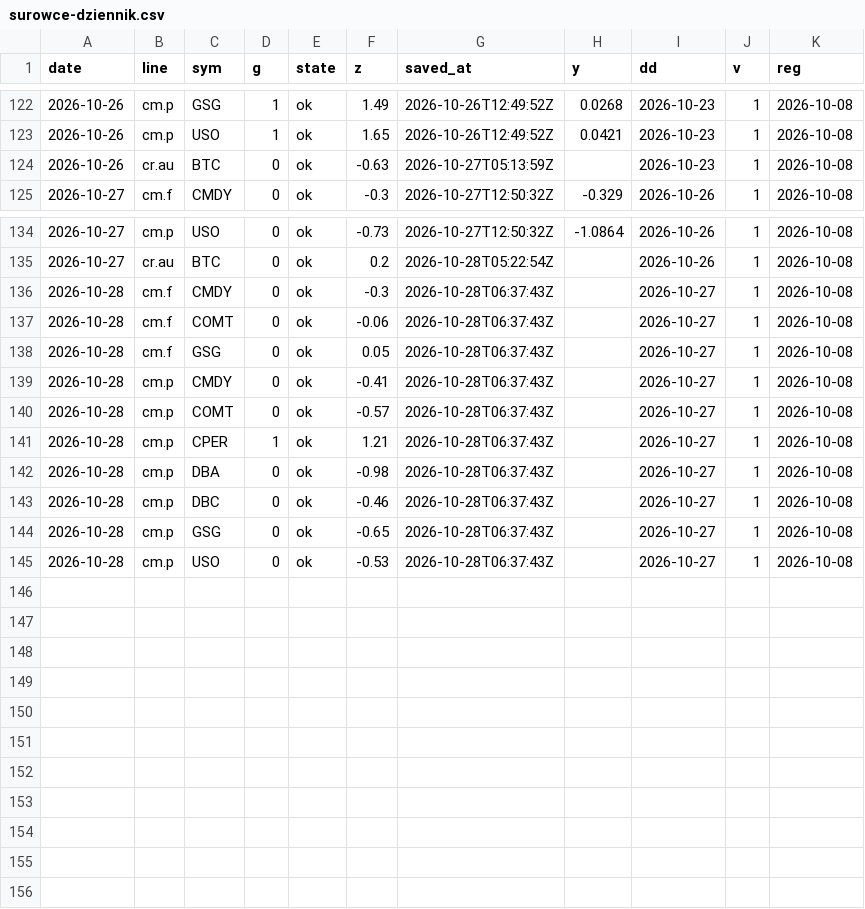
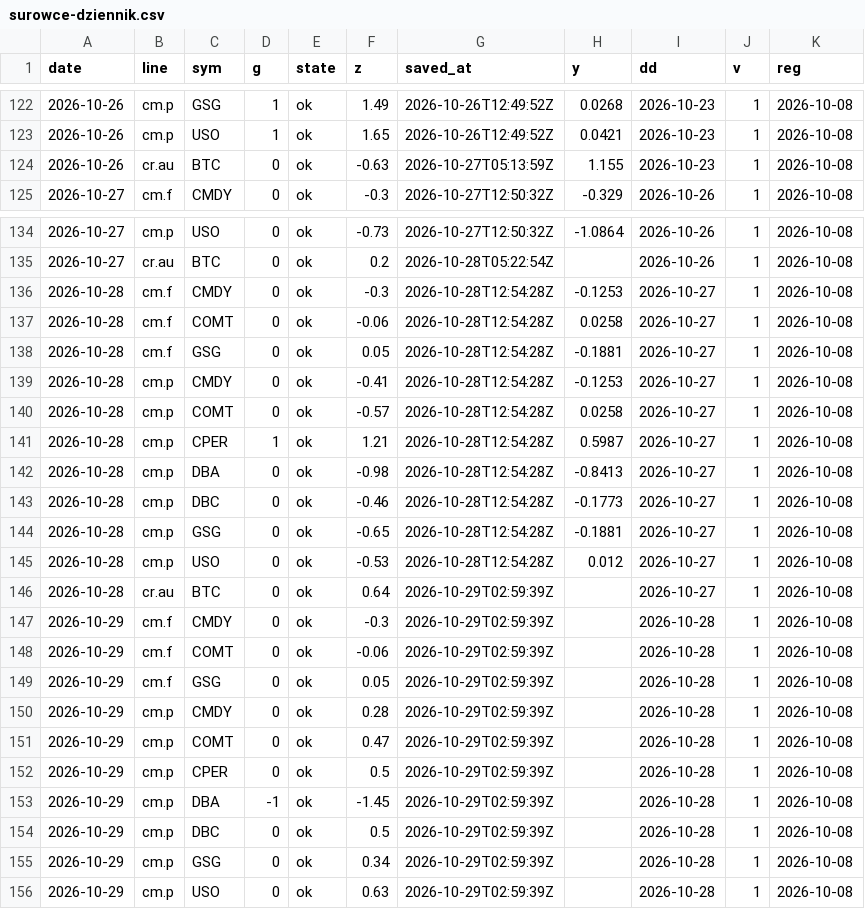
Before and after one commit to capitalflowai-app/capitalflowai-app.github.io, a CSV file: archiwum/surowce-dziennik.csv, drawn as a sheet; only a part is shown, gaps mark what is left out.

```diff
--- a/archiwum/surowce-dziennik.csv
+++ b/archiwum/surowce-dziennik.csv
@@ -123,3 +123,3 @@ date,line,sym,g,state,z,saved_at,y,dd,v,reg
 2026-10-26,cm.p,USO,1,ok,1.65,2026-10-26T12:49:52Z,0.0421,2026-10-23,1,2026-10-08
-2026-10-26,cr.au,BTC,0,ok,-0.63,2026-10-27T05:13:59Z,,2026-10-23,1,2026-10-08
+2026-10-26,cr.au,BTC,0,ok,-0.63,2026-10-27T05:13:59Z,1.155,2026-10-23,1,2026-10-08
 2026-10-27,cm.f,CMDY,0,ok,-0.3,2026-10-27T12:50:32Z,-0.329,2026-10-26,1,2026-10-08
@@ -135,11 +135,22 @@ date,line,sym,g,state,z,saved_at,y,dd,v,reg
 2026-10-27,cr.au,BTC,0,ok,0.2,2026-10-28T05:22:54Z,,2026-10-26,1,2026-10-08
-2026-10-28,cm.f,CMDY,0,ok,-0.3,2026-10-28T06:37:43Z,,2026-10-27,1,2026-10-08
-2026-10-28,cm.f,COMT,0,ok,-0.06,2026-10-28T06:37:43Z,,2026-10-27,1,2026-10-08
-2026-10-28,cm.f,GSG,0,ok,0.05,2026-10-28T06:37:43Z,,2026-10-27,1,2026-10-08
-2026-10-28,cm.p,CMDY,0,ok,-0.41,2026-10-28T06:37:43Z,,2026-10-27,1,2026-10-08
-2026-10-28,cm.p,COMT,0,ok,-0.57,2026-10-28T06:37:43Z,,2026-10-27,1,2026-10-08
-2026-10-28,cm.p,CPER,1,ok,1.21,2026-10-28T06:37:43Z,,2026-10-27,1,2026-10-08
-2026-10-28,cm.p,DBA,0,ok,-0.98,2026-10-28T06:37:43Z,,2026-10-27,1,2026-10-08
-2026-10-28,cm.p,DBC,0,ok,-0.46,2026-10-28T06:37:43Z,,2026-10-27,1,2026-10-08
-2026-10-28,cm.p,GSG,0,ok,-0.65,2026-10-28T06:37:43Z,,2026-10-27,1,2026-10-08
-2026-10-28,cm.p,USO,0,ok,-0.53,2026-10-28T06:37:43Z,,2026-10-27,1,2026-10-08
+2026-10-28,cm.f,CMDY,0,ok,-0.3,2026-10-28T12:54:28Z,-0.1253,2026-10-27,1,2026-10-08
+2026-10-28,cm.f,COMT,0,ok,-0.06,2026-10-28T12:54:28Z,0.0258,2026-10-27,1,2026-10-08
+2026-10-28,cm.f,GSG,0,ok,0.05,2026-10-28T12:54:28Z,-0.1881,2026-10-27,1,2026-10-08
+2026-10-28,cm.p,CMDY,0,ok,-0.41,2026-10-28T12:54:28Z,-0.1253,2026-10-27,1,2026-10-08
+2026-10-28,cm.p,COMT,0,ok,-0.57,2026-10-28T12:54:28Z,0.0258,2026-10-27,1,2026-10-08
+2026-10-28,cm.p,CPER,1,ok,1.21,2026-10-28T12:54:28Z,0.5987,2026-10-27,1,2026-10-08
+2026-10-28,cm.p,DBA,0,ok,-0.98,2026-10-28T12:54:28Z,-0.8413,2026-10-27,1,2026-10-08
+2026-10-28,cm.p,DBC,0,ok,-0.46,2026-10-28T12:54:28Z,-0.1773,2026-10-27,1,2026-10-08
+2026-10-28,cm.p,GSG,0,ok,-0.65,2026-10-28T12:54:28Z,-0.1881,2026-10-27,1,2026-10-08
+2026-10-28,cm.p,USO,0,ok,-0.53,2026-10-28T12:54:28Z,0.012,2026-10-27,1,2026-10-08
+2026-10-28,cr.au,BTC,0,ok,0.64,2026-10-29T02:59:39Z,,2026-10-27,1,2026-10-08
+2026-10-29,cm.f,CMDY,0,ok,-0.3,2026-10-29T02:59:39Z,,2026-10-28,1,2026-10-08
+2026-10-29,cm.f,COMT,0,ok,-0.06,2026-10-29T02:59:39Z,,2026-10-28,1,2026-10-08
+2026-10-29,cm.f,GSG,0,ok,0.05,2026-10-29T02:59:39Z,,2026-10-28,1,2026-10-08
+2026-10-29,cm.p,CMDY,0,ok,0.28,2026-10-29T02:59:39Z,,2026-10-28,1,2026-10-08
+2026-10-29,cm.p,COMT,0,ok,0.47,2026-10-29T02:59:39Z,,2026-10-28,1,2026-10-08
+2026-10-29,cm.p,CPER,0,ok,0.5,2026-10-29T02:59:39Z,,2026-10-28,1,2026-10-08
+2026-10-29,cm.p,DBA,-1,ok,-1.45,2026-10-29T02:59:39Z,,2026-10-28,1,2026-10-08
+2026-10-29,cm.p,DBC,0,ok,0.5,2026-10-29T02:59:39Z,,2026-10-28,1,2026-10-08
+2026-10-29,cm.p,GSG,0,ok,0.34,2026-10-29T02:59:39Z,,2026-10-28,1,2026-10-08
+2026-10-29,cm.p,USO,0,ok,0.63,2026-10-29T02:59:39Z,,2026-10-28,1,2026-10-08
```
Also changed, not shown: archiwum/deribit-dvol.csv, archiwum/fw-dziennik.csv, 9 other files.
